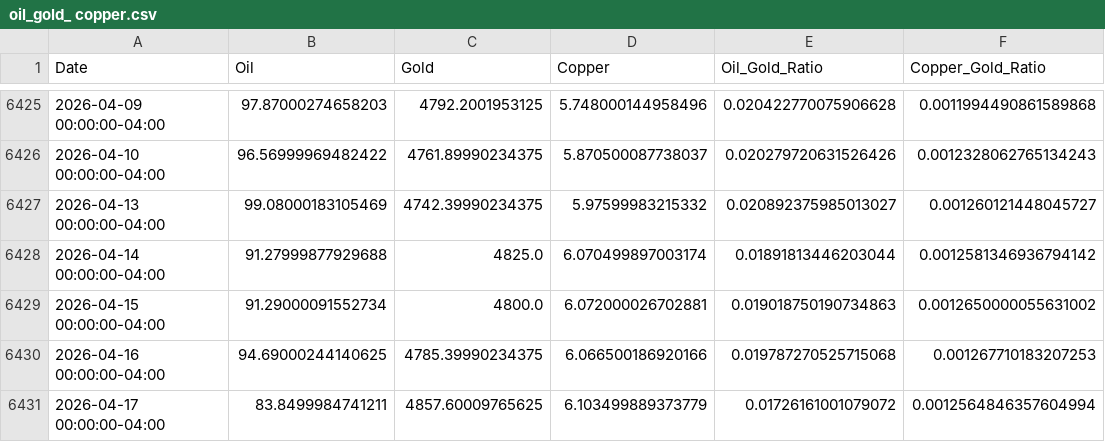
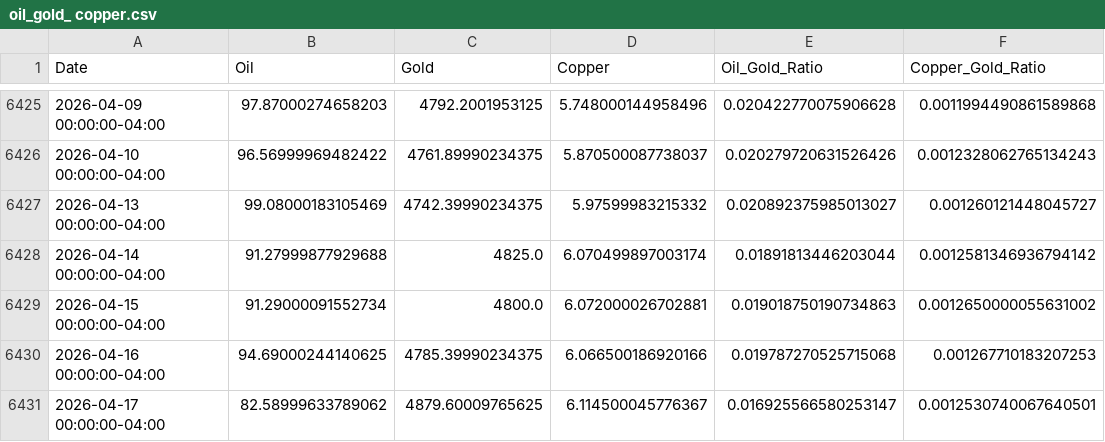
Before and after one commit to rekslee/jiucai, a CSV file: data/oil_gold_ copper.csv, drawn as a sheet; only a part is shown, gaps mark what is left out.

```diff
--- a/data/oil_gold_ copper.csv
+++ b/data/oil_gold_ copper.csv
@@ -6430,2 +6430,2 @@ Date,Oil,Gold,Copper,Oil_Gold_Ratio,Copper_Gold_Ratio
 2026-04-16 00:00:00-04:00,94.69000244140625,4785.39990234375,6.066500186920166,0.019787270525715068,0.001267710183207253
-2026-04-17 00:00:00-04:00,83.8499984741211,4857.60009765625,6.103499889373779,0.01726161001079072,0.0012564846357604994
+2026-04-17 00:00:00-04:00,82.58999633789062,4879.60009765625,6.114500045776367,0.016925566580253147,0.0012530740067640501
```
